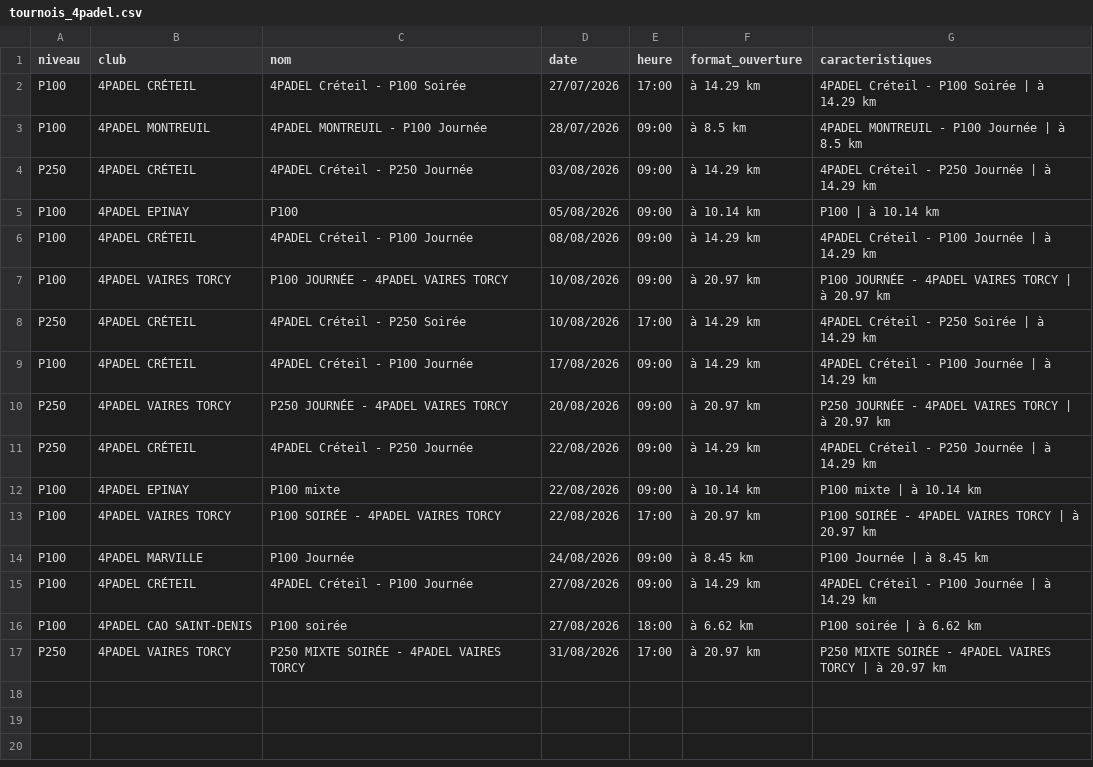
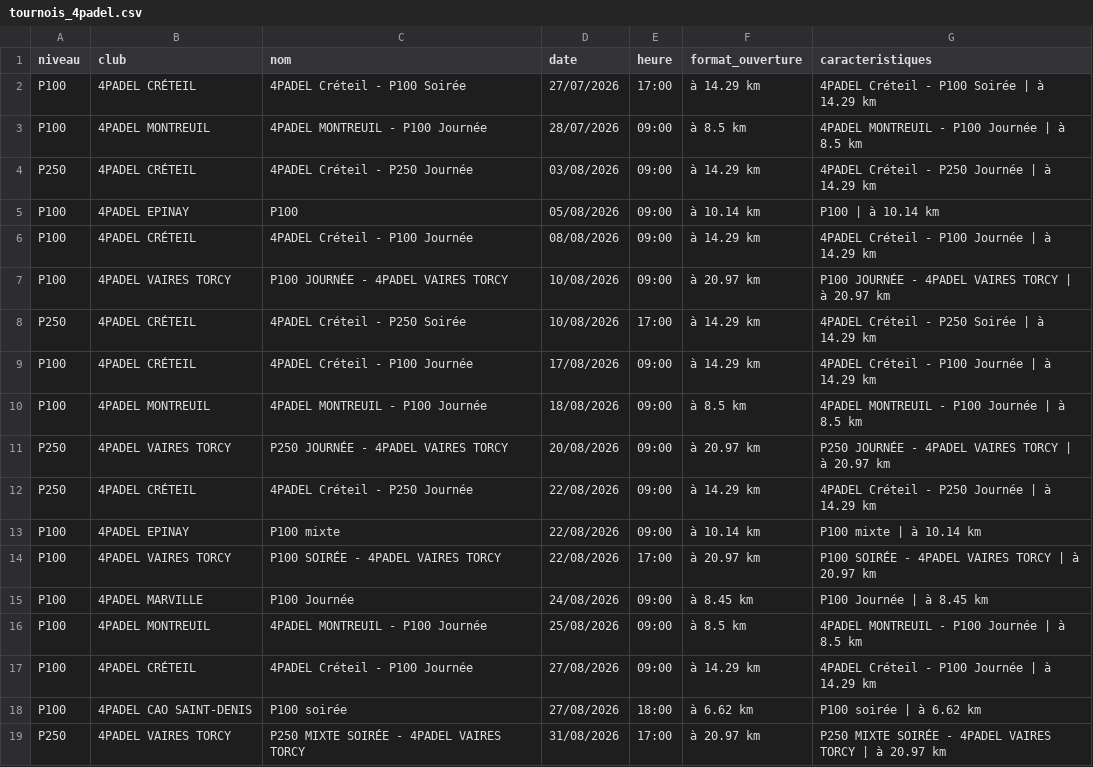
Before and after one commit to TheBigLouloup/Padel, a CSV file: tournois_4padel.csv, drawn as a sheet.

```diff
--- a/tournois_4padel.csv
+++ b/tournois_4padel.csv
@@ -9,2 +9,3 @@ P250,4PADEL CRÉTEIL,4PADEL Créteil - P250 Soirée,10/08/2026,17:00,à 14.29 km
 P100,4PADEL CRÉTEIL,4PADEL Créteil - P100 Journée,17/08/2026,09:00,à 14.29 km,4PADEL Créteil - P100 Journée | à 14.29 km
+P100,4PADEL MONTREUIL,4PADEL MONTREUIL - P100 Journée,18/08/2026,09:00,à 8.5 km,4PADEL MONTREUIL - P100 Journée | à 8.5 km
 P250,4PADEL VAIRES TORCY,P250 JOURNÉE - 4PADEL VAIRES TORCY,20/08/2026,09:00,à 20.97 km,P250 JOURNÉE - 4PADEL VAIRES TORCY | à 20.97 km
@@ -14,2 +15,3 @@ P100,4PADEL VAIRES TORCY,P100 SOIRÉE - 4PADEL VAIRES TORCY,22/08/2026,17:00,à
 P100,4PADEL MARVILLE,P100 Journée,24/08/2026,09:00,à 8.45 km,P100 Journée | à 8.45 km
+P100,4PADEL MONTREUIL,4PADEL MONTREUIL - P100 Journée,25/08/2026,09:00,à 8.5 km,4PADEL MONTREUIL - P100 Journée | à 8.5 km
 P100,4PADEL CRÉTEIL,4PADEL Créteil - P100 Journée,27/08/2026,09:00,à 14.29 km,4PADEL Créteil - P100 Journée | à 14.29 km
```
Also changed, not shown: 1 other file.
